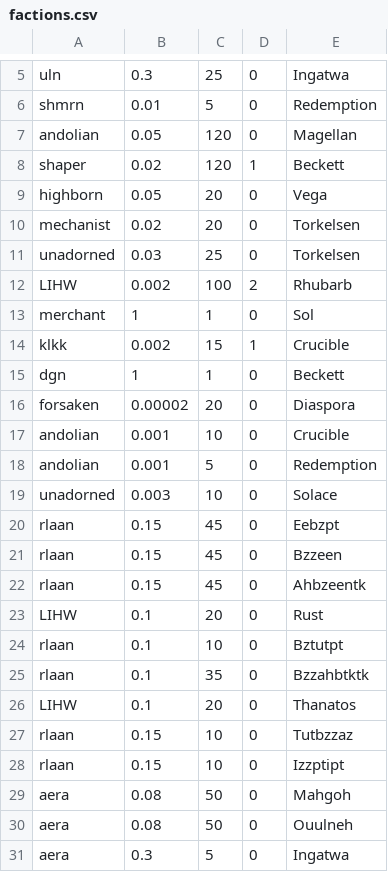
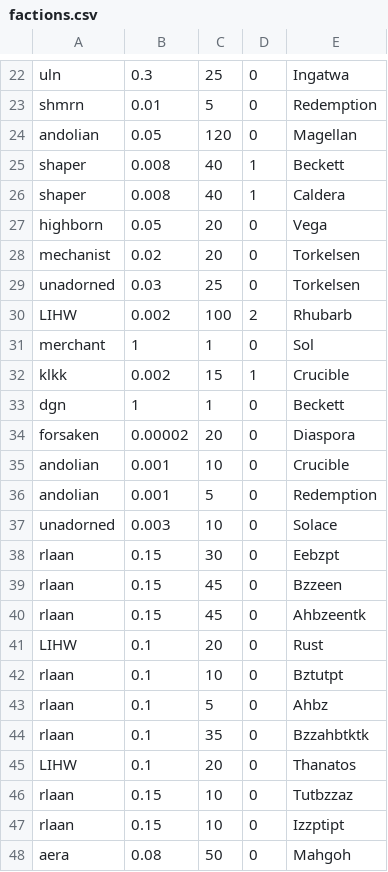
Before and after one commit to vincele/vegastrike, a CSV file: trunk/vegastrike/objconv/starsystemreader/factions.csv, drawn as a sheet; only a part is shown, gaps mark what is left out; the shorter side is filled out with more unchanged rows; the diff covers the shown part only.

```diff
--- a/trunk/vegastrike/objconv/starsystemreader/factions.csv
+++ b/trunk/vegastrike/objconv/starsystemreader/factions.csv
@@ -7,3 +24,4 @@ shmrn,0.01,5,0,Redemption
 andolian,0.05,120,0,Magellan
-shaper,0.02,120,1,Beckett
+shaper,0.008,40,1,Beckett
+shaper,0.008,40,1,Caldera
 highborn,0.05,20,0,Vega
@@ -19,3 +37,3 @@ andolian,0.001,5,0,Redemption
 unadorned,0.003,10,0,Solace
-rlaan,0.15,45,0,Eebzpt
+rlaan,0.15,30,0,Eebzpt
 rlaan,0.15,45,0,Bzzeen
@@ -24,2 +42,3 @@ LIHW,0.1,20,0,Rust
 rlaan,0.1,10,0,Bztutpt
+rlaan,0.1,5,0,Ahbz
 rlaan,0.1,35,0,Bzzahbtktk
```
Also changed, not shown: 19 added rows elsewhere in this file, 2 other files.
